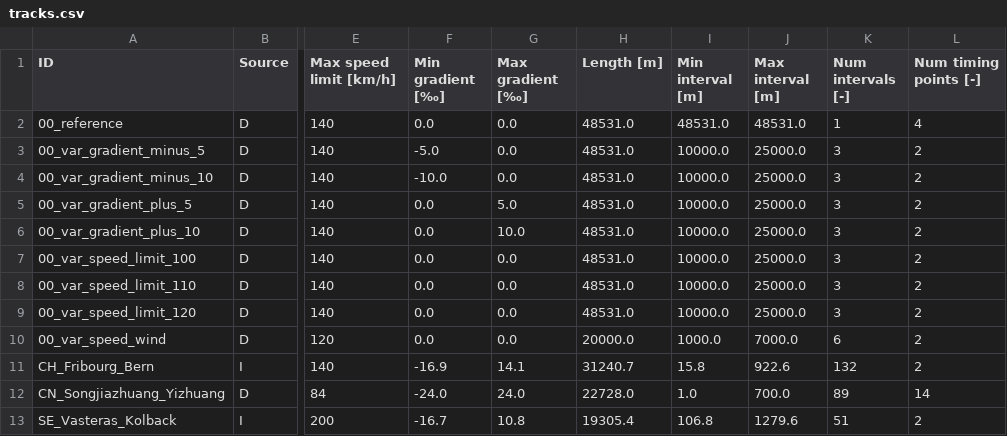
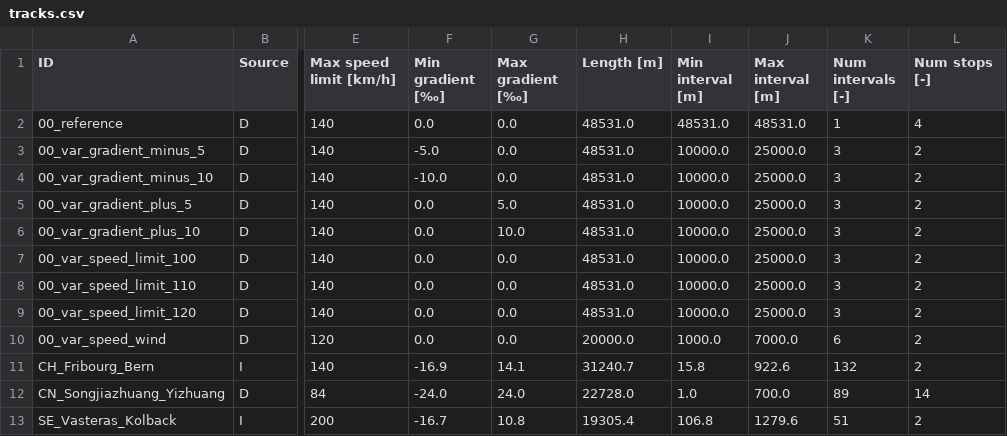
Before and after one commit to dkouzoup/TTOBench, a CSV file: tracks/tracks.csv, drawn as a sheet; only a part is shown, gaps mark what is left out; the diff names each change by its address in the sheet, - before the commit and + after, or states it on an @@ line.

Commit message:
renamed timing point to stop

```diff
--- a/tracks/tracks.csv
+++ b/tracks/tracks.csv
-L1: Num timing points [-]
+L1: Num stops [-]
```
Also changed, not shown: 13 other files.
